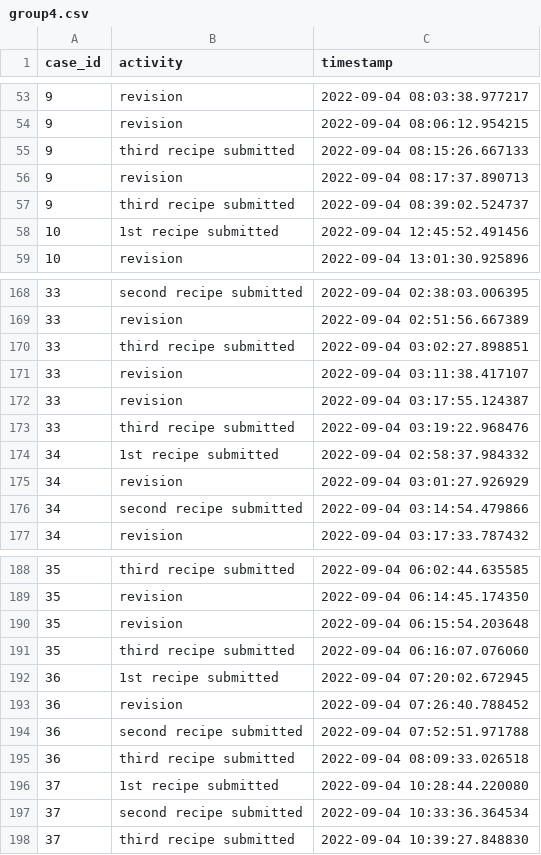
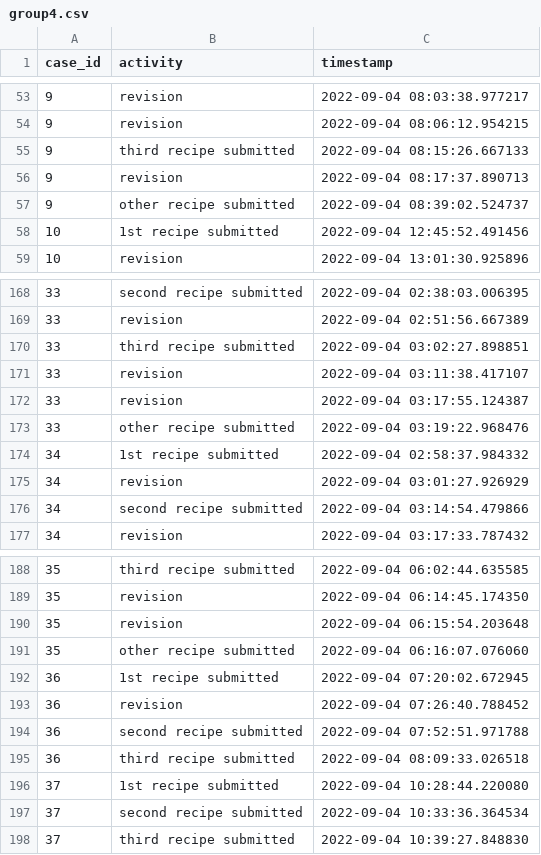
Before and after one commit to lucamouchel/Understanding-Revision-Behavior, a CSV file: data/processMiningData/group4.csv, drawn as a sheet; only a part is shown, gaps mark what is left out.

```diff
--- a/data/processMiningData/group4.csv
+++ b/data/processMiningData/group4.csv
@@ -56,3 +56,3 @@ case_id;activity;timestamp
 9;revision;2022-09-04 08:17:37.890713
-9;third recipe submitted;2022-09-04 08:39:02.524737
+9;other recipe submitted;2022-09-04 08:39:02.524737
 10;1st recipe submitted;2022-09-04 12:45:52.491456
@@ -172,3 +172,3 @@ case_id;activity;timestamp
 33;revision;2022-09-04 03:17:55.124387
-33;third recipe submitted;2022-09-04 03:19:22.968476
+33;other recipe submitted;2022-09-04 03:19:22.968476
 34;1st recipe submitted;2022-09-04 02:58:37.984332
@@ -190,3 +190,3 @@ case_id;activity;timestamp
 35;revision;2022-09-04 06:15:54.203648
-35;third recipe submitted;2022-09-04 06:16:07.076060
+35;other recipe submitted;2022-09-04 06:16:07.076060
 36;1st recipe submitted;2022-09-04 07:20:02.672945
```
Also changed, not shown: data/processMiningData/group1.csv, data/processMiningData/group2.csv, 8 other files.
